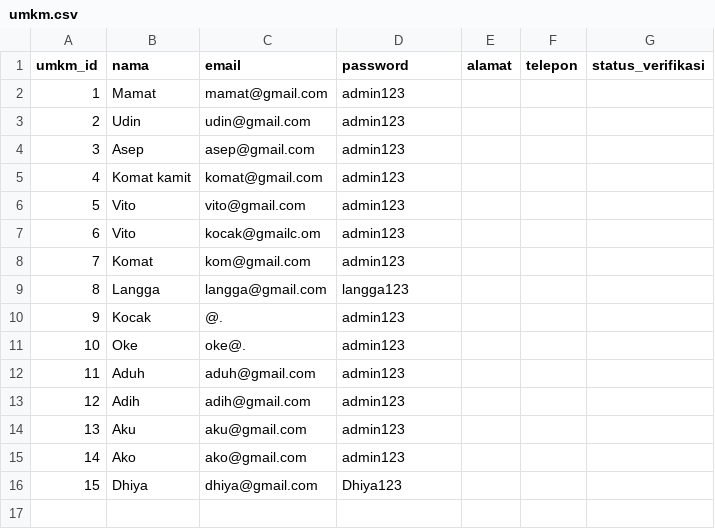
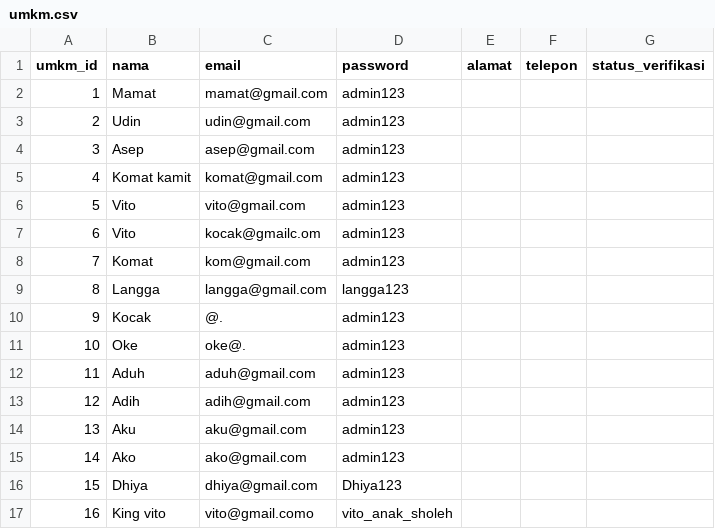
Before and after one commit to Emervi/PromoIn, a CSV file: data/umkm.csv, drawn as a sheet.

```diff
--- a/data/umkm.csv
+++ b/data/umkm.csv
@@ -16 +16,2 @@ umkm_id,nama,email,password,alamat,telepon,status_verifikasi
 15,Dhiya,dhiya@gmail.com,Dhiya123
+16,King vito,vito@gmail.como,vito_anak_sholeh
```
Also changed, not shown: data/lowongan.csv, 2 other files.
